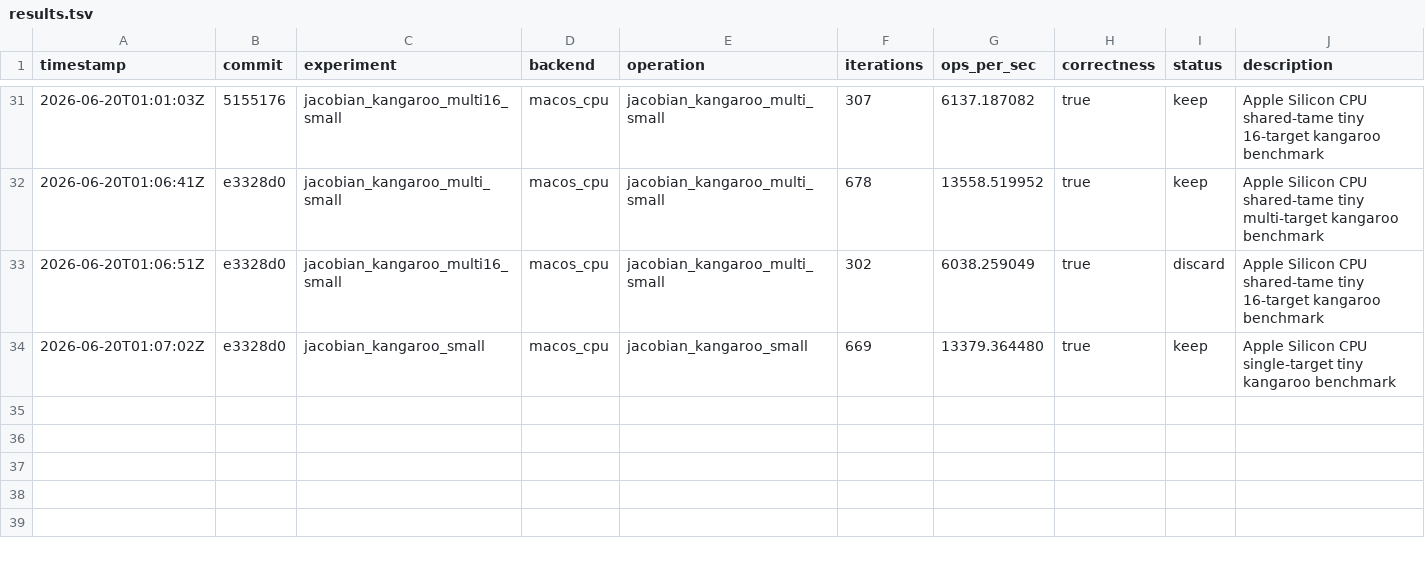
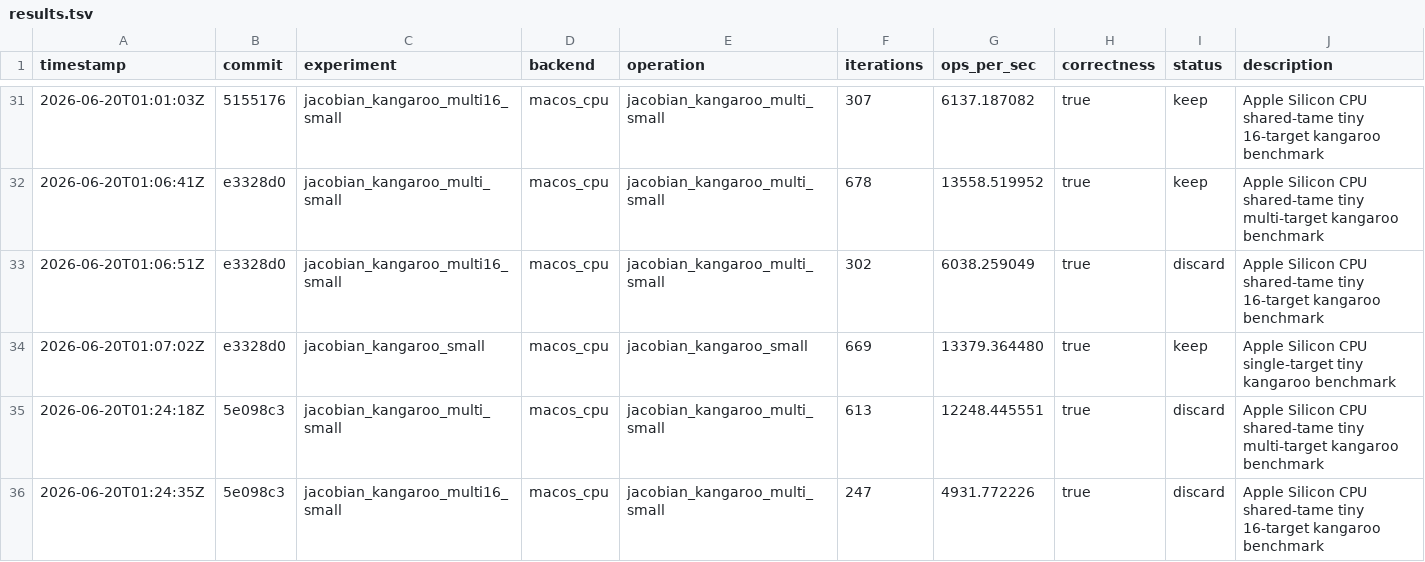
Before and after one commit to metaforismo/RCKangaroo-MT, a TSV file: autoresearch/results.tsv, drawn as a sheet; only a part is shown, gaps mark what is left out; the diff names each change by its address in the sheet, - before the commit and + after, or states it on an @@ line.

Commit message:
chore: record median sample autoresearch runs

```diff
--- a/autoresearch/results.tsv
+++ b/autoresearch/results.tsv
+row 35: 2026-06-20T01:24:18Z | 5e098c3 | jacobian_kangaroo_multi_small | macos_cpu | jacobian_kangaroo_multi_small | 613 | 12248.445551 | true | discard | Apple Silicon CPU shared-tame tiny multi-target kangaroo benchmark
+row 36: 2026-06-20T01:24:35Z | 5e098c3 | jacobian_kangaroo_multi16_small | macos_cpu | jacobian_kangaroo_multi_small | 247 | 4931.772226 | true | discard | Apple Silicon CPU shared-tame tiny 16-target kangaroo benchmark
```
Also changed, not shown: 1 other file.
